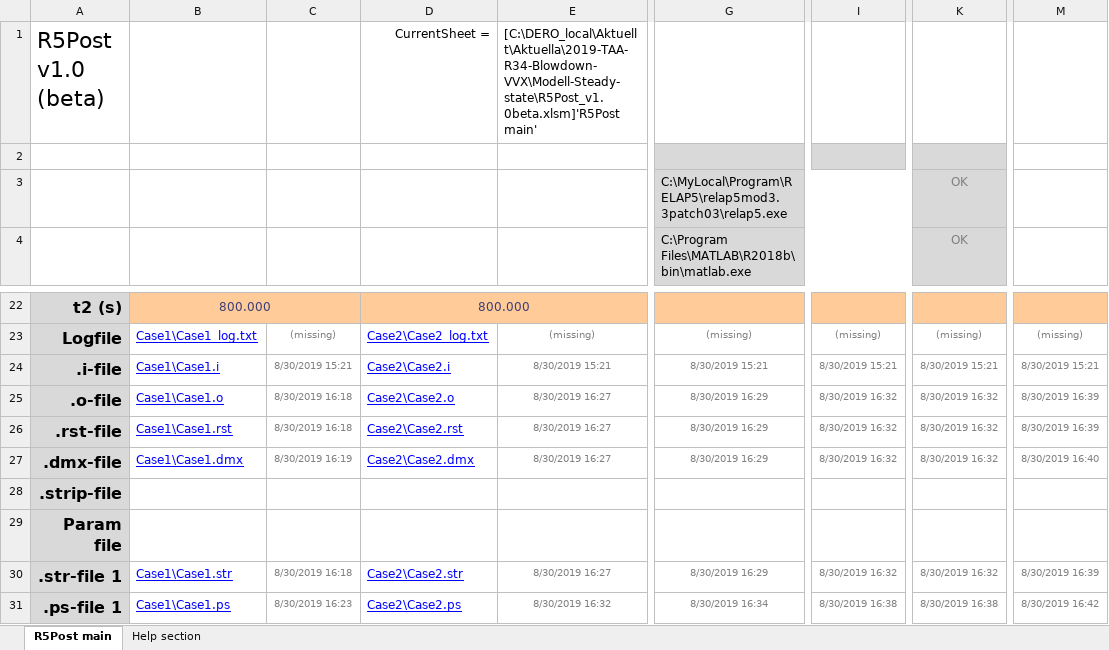
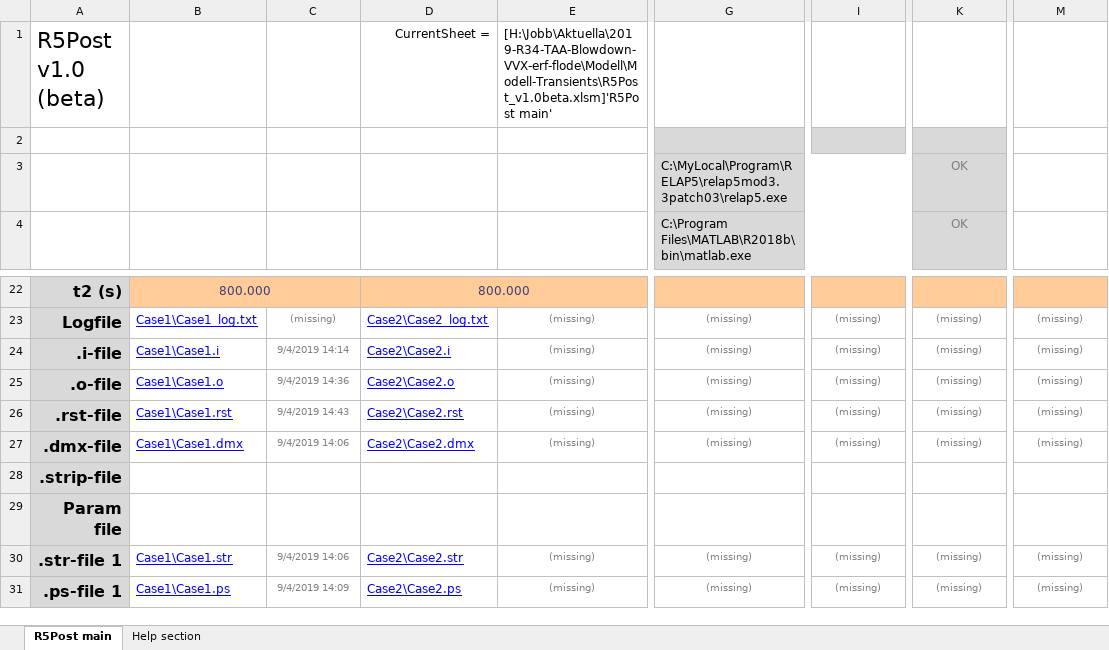
Before and after one commit to danneedebro/R5Post, an Excel workbook: Debug/R5Post_v1.0beta.xlsm, sheet R5Post main, drawn as a sheet; only a part is shown, gaps mark what is left out; values as stored, in another font and other column widths than the file's, no borders; charts and pictures and conditional formats not drawn; the diff covers the shown part only; the diff names each change by its address in the sheet, - before the commit and + after, or states it on an @@ line.

Commit message:
Fixed bug

```diff
--- a/Debug/R5Post_v1.0beta.xlsm (sheet R5Post main)
+++ b/Debug/R5Post_v1.0beta.xlsm (sheet R5Post main)
-E1: [C:\DERO_local\Aktuellt\Aktuella\2019-TAA-R34-Blowdown-VVX\Modell-Steady-state\R5Post_v1.0beta.xlsm]'R5Post main'
+E1: [H:\Jobb\Aktuella\2019-R34-TAA-Blowdown-VVX-erf-flode\Modell\Modell-Transients\R5Post_v1.0beta.xlsm]'R5Post main'
-C24: 8/30/2019 15:21
+C24: 9/4/2019 14:14
-E24: 8/30/2019 15:21
+E24: (missing)
-G24: 8/30/2019 15:21
+G24: (missing)
-I24: 8/30/2019 15:21
+I24: (missing)
-K24: 8/30/2019 15:21
+K24: (missing)
-M24: 8/30/2019 15:21
+M24: (missing)
-C25: 8/30/2019 16:18
+C25: 9/4/2019 14:36
-E25:E27: 8/30/2019 16:27
+E25:E27: (missing)
-G25:G27: 8/30/2019 16:29
+G25:G27: (missing)
-I25:I27: 8/30/2019 16:32
+I25:I27: (missing)
-K25:K27: 8/30/2019 16:32
+K25:K27: (missing)
-M25:M26: 8/30/2019 16:39
+M25:M26: (missing)
-C26: 8/30/2019 16:18
+C26: 9/4/2019 14:43
-C27: 8/30/2019 16:19
+C27: 9/4/2019 14:06
-M27: 8/30/2019 16:40
+M27: (missing)
-C30: 8/30/2019 16:18
+C30: 9/4/2019 14:06
-E30: 8/30/2019 16:27
+E30: (missing)
-G30: 8/30/2019 16:29
+G30: (missing)
-I30: 8/30/2019 16:32
+I30: (missing)
-K30: 8/30/2019 16:32
+K30: (missing)
-M30: 8/30/2019 16:39
+M30: (missing)
-C31: 8/30/2019 16:23
+C31: 9/4/2019 14:09
-E31: 8/30/2019 16:32
+E31: (missing)
-G31: 8/30/2019 16:34
+G31: (missing)
-I31: 8/30/2019 16:38
+I31: (missing)
-K31: 8/30/2019 16:38
+K31: (missing)
-M31: 8/30/2019 16:42
+M31: (missing)
```
Also changed, not shown: 4 added rows and 6 edited cells elsewhere in this sheet.
